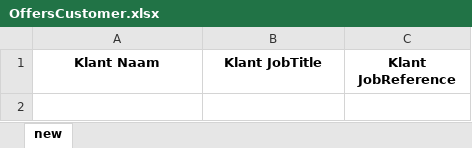
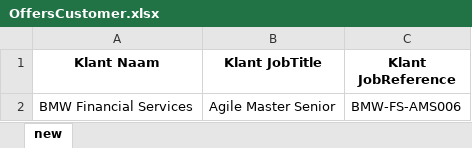
Before and after one commit to johantre/msword-properties-generator, an Excel workbook: res/OffersCustomer.xlsx, sheet new, drawn as a sheet; values as stored, in another font and other column widths than the file's, no borders; the diff names each change by its address in the sheet, - before the commit and + after, or states it on an @@ line.

Commit message:
testing pipeline with all local working tests

```diff
--- a/res/OffersCustomer.xlsx (sheet new)
+++ b/res/OffersCustomer.xlsx (sheet new)
+row 2: BMW Financial Services | Agile Master Senior | BMW-FS-AMS006
```
